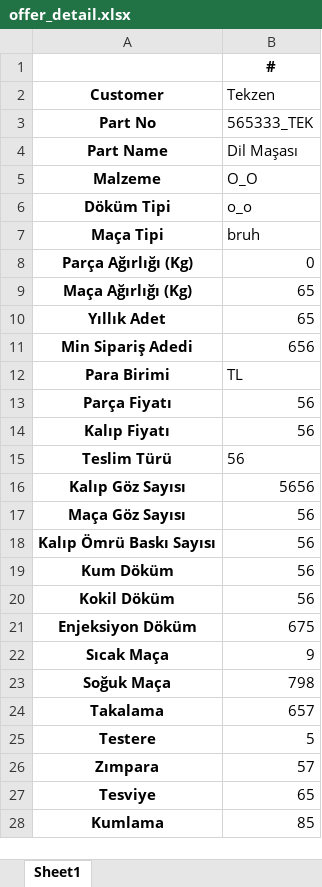
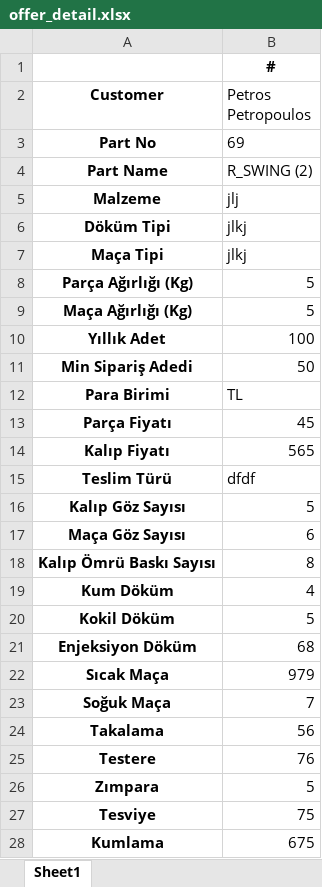
Before and after one commit to ozgurdedu/Offer-Project, an Excel workbook: offer_detail.xlsx, sheet Sheet1, drawn as a sheet; only a part is shown; values as stored, in another font and other column widths than the file's, no borders; the diff covers the shown part only; the diff names each change by its address in the sheet, - before the commit and + after, or states it on an @@ line.

```diff
--- a/offer_detail.xlsx (sheet Sheet1)
+++ b/offer_detail.xlsx (sheet Sheet1)
-B2: Tekzen
+B2: Petros Petropoulos
-B3 (Petros Petropoulos): 565333_TEK
+B3 (Petros Petropoulos): 69
-B4 (Petros Petropoulos): Dil Maşası
+B4 (Petros Petropoulos): R_SWING (2)
-B5 (Petros Petropoulos): O_O
+B5 (Petros Petropoulos): jlj
-B6 (Petros Petropoulos): o_o
+B6 (Petros Petropoulos): jlkj
-B7 (Petros Petropoulos): bruh
+B7 (Petros Petropoulos): jlkj
-B8 (Petros Petropoulos): 0
+B8 (Petros Petropoulos): 5
-B9 (Petros Petropoulos): 65
+B9 (Petros Petropoulos): 5
-B10 (Petros Petropoulos): 65
+B10 (Petros Petropoulos): 100
-B11 (Petros Petropoulos): 656
+B11 (Petros Petropoulos): 50
-B13 (Petros Petropoulos): 56
+B13 (Petros Petropoulos): 45
-B14 (Petros Petropoulos): 56
+B14 (Petros Petropoulos): 565
-B15 (Petros Petropoulos): 56
+B15 (Petros Petropoulos): dfdf
-B16 (Petros Petropoulos): 5656
+B16 (Petros Petropoulos): 5
-B17 (Petros Petropoulos): 56
+B17 (Petros Petropoulos): 6
-B18 (Petros Petropoulos): 56
+B18 (Petros Petropoulos): 8
-B19 (Petros Petropoulos): 56
+B19 (Petros Petropoulos): 4
-B20 (Petros Petropoulos): 56
+B20 (Petros Petropoulos): 5
-B21 (Petros Petropoulos): 675
+B21 (Petros Petropoulos): 68
-B22 (Petros Petropoulos): 9
+B22 (Petros Petropoulos): 979
-B23 (Petros Petropoulos): 798
+B23 (Petros Petropoulos): 7
-B24 (Petros Petropoulos): 657
+B24 (Petros Petropoulos): 56
-B25 (Petros Petropoulos): 5
+B25 (Petros Petropoulos): 76
-B26 (Petros Petropoulos): 57
+B26 (Petros Petropoulos): 5
-B27 (Petros Petropoulos): 65
+B27 (Petros Petropoulos): 75
-B28 (Petros Petropoulos): 85
+B28 (Petros Petropoulos): 675
```
Also changed, not shown: 18 edited cells elsewhere in this sheet, 12 other files.
